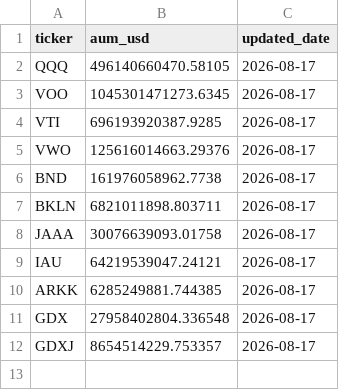
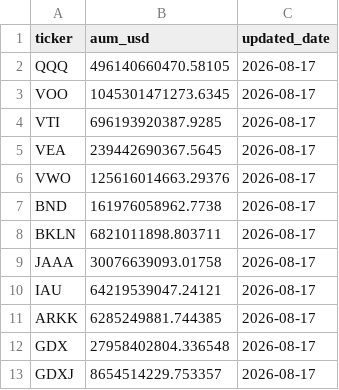
Before and after one commit to isaergun/etf-flows-data, a CSV file: data/etf_aum.csv, drawn as a sheet.

```diff
--- a/data/etf_aum.csv
+++ b/data/etf_aum.csv
@@ -4,2 +4,3 @@ VOO,1045301471273.6345,2026-08-17
 VTI,696193920387.9285,2026-08-17
+VEA,239442690367.5645,2026-08-17
 VWO,125616014663.29376,2026-08-17
```
